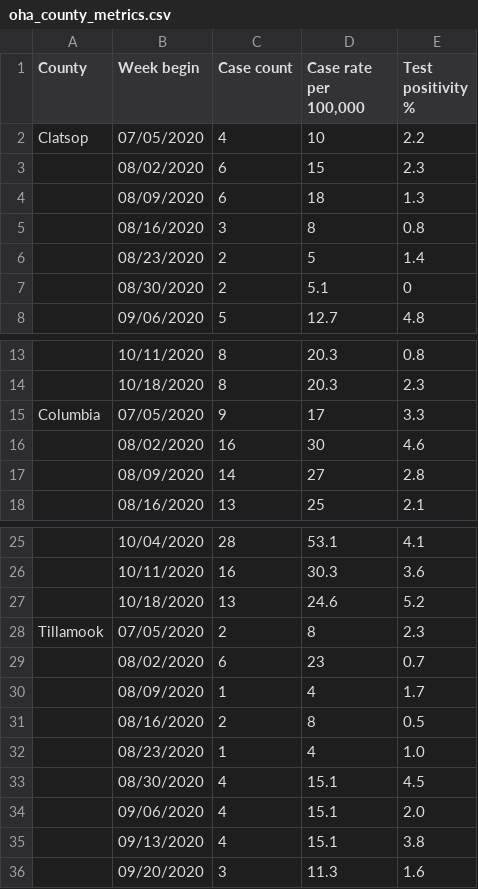
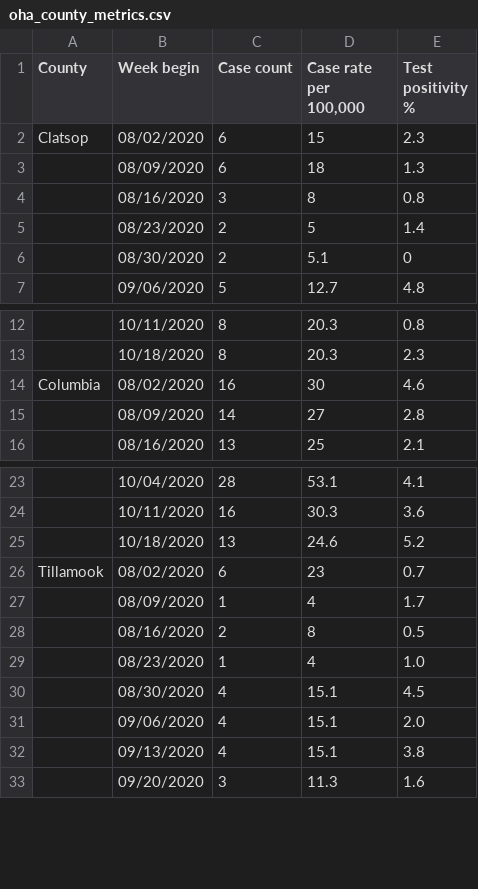
Before and after one commit to brian32768/corona_collector, a CSV file: data/oha_county_metrics.csv, drawn as a sheet; only a part is shown, gaps mark what is left out.

Commit message:
oops left 7/5 in csv

```diff
--- a/data/oha_county_metrics.csv
+++ b/data/oha_county_metrics.csv
@@ -1,4 +1,3 @@
 County,Week begin,Case count,"Case rate per 100,000",Test positivity %
-Clatsop,07/05/2020,4,10,2.2
-,08/02/2020,6,15,2.3
+Clatsop,08/02/2020,6,15,2.3
 ,08/09/2020,6,18,1.3
@@ -14,4 +13,3 @@ Clatsop,07/05/2020,4,10,2.2
 ,10/18/2020,8,20.3,2.3
-Columbia,07/05/2020,9,17,3.3
-,08/02/2020,16,30,4.6
+Columbia,08/02/2020,16,30,4.6
 ,08/09/2020,14,27,2.8
@@ -27,4 +25,3 @@ Columbia,07/05/2020,9,17,3.3
 ,10/18/2020,13,24.6,5.2
-Tillamook,07/05/2020,2,8,2.3
-,08/02/2020,6,23,0.7
+Tillamook,08/02/2020,6,23,0.7
 ,08/09/2020,1,4,1.7
```
